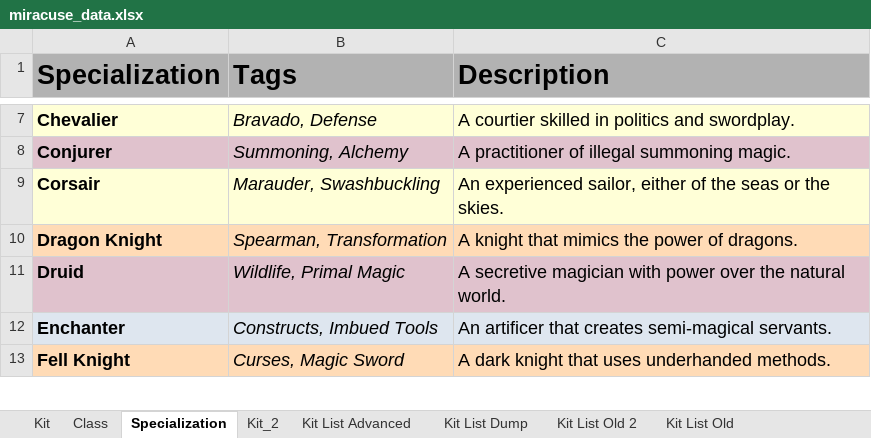
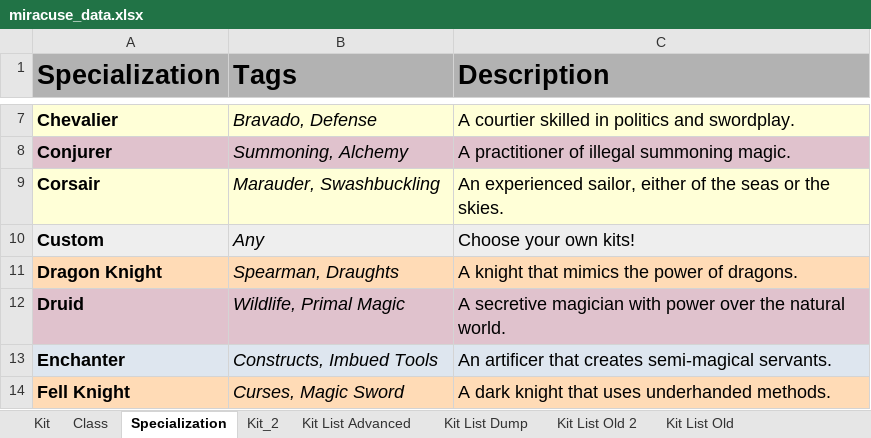
Before and after one commit to miracuse/miracuse.github.io, an Excel workbook: miracuse_data.xlsx, sheet Specialization, drawn as a sheet; only a part is shown, gaps mark what is left out; values as stored, in another font and other column widths than the file's, no borders; charts and pictures not drawn; addresses are those after the commit; the diff names each change by its address in the sheet, - before the commit and + after, or states it on an @@ line.

```diff
--- a/miracuse_data.xlsx (sheet Specialization)
+++ b/miracuse_data.xlsx (sheet Specialization)
+row 10: Custom | Any | Choose your own kits!
-B11 (Tags): Spearman, Transformation
+B11 (Tags): Spearman, Draughts
```
Also changed, not shown: 5 other files.
